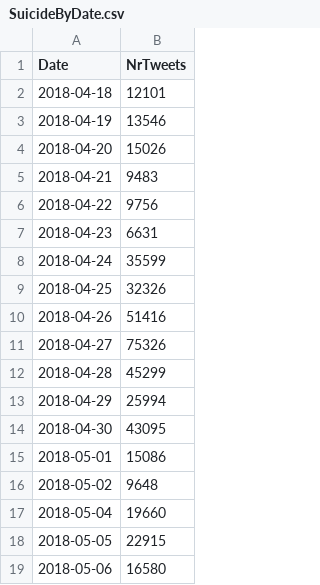
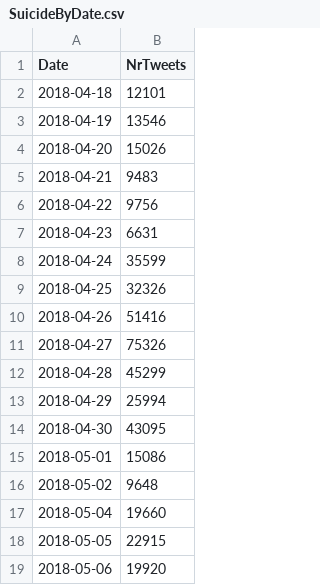
Before and after one commit to MDeCee/Build, a CSV file: Dataframes/SuicideByDate.csv, drawn as a sheet.

```diff
--- a/Dataframes/SuicideByDate.csv
+++ b/Dataframes/SuicideByDate.csv
@@ -18,2 +18,2 @@ Date,NrTweets
 2018-05-05,22915
-2018-05-06,16580
+2018-05-06,19920
```
Also changed, not shown: Dataframes/Countries.csv, Dataframes/People.csv, 2 other files.
